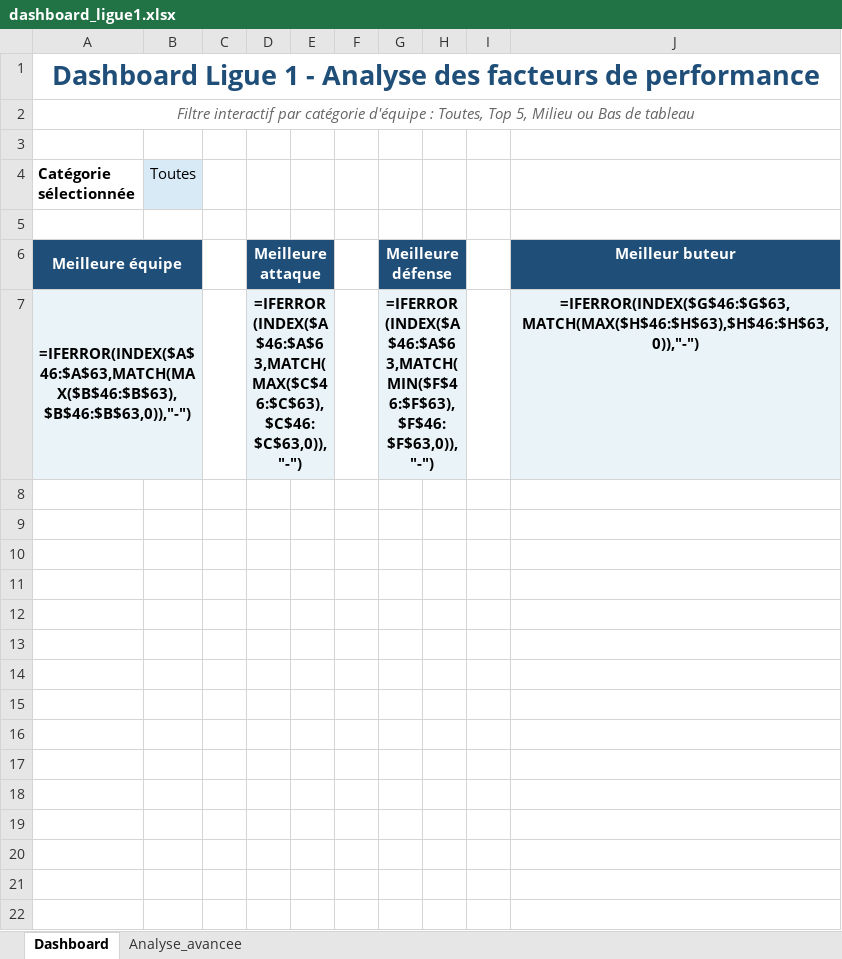
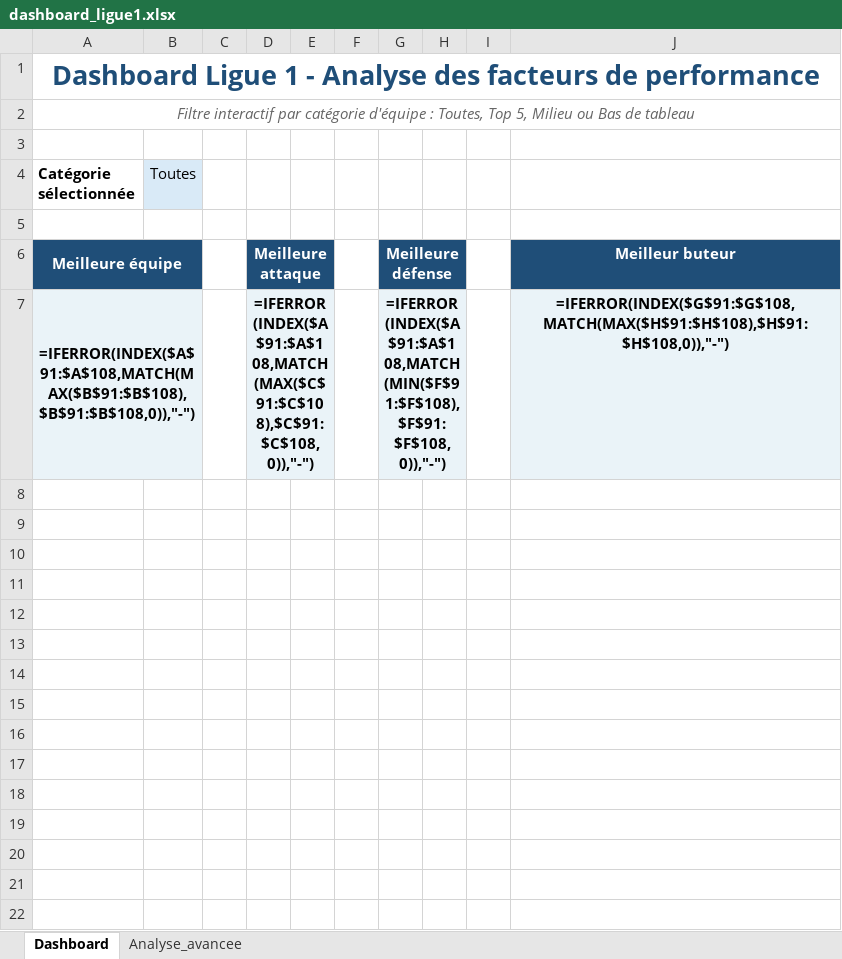
Before and after one commit to Ilyes-elkhomsi/Projet_Python, an Excel workbook: outputs/dashboard_ligue1.xlsx, sheet Dashboard, drawn as a sheet; only a part is shown; the shorter side is filled out with more unchanged rows; values as stored, in another font and other column widths than the file's, no borders; formulas without a stored value are shown as written; charts and pictures not drawn; removed rows and columns are numbered as before the commit, all else as after; the diff covers the shown part only; the diff names each change by its address in the sheet, - before the commit and + after, or states it on an @@ line.

```diff
--- a/outputs/dashboard_ligue1.xlsx (sheet Dashboard)
+++ b/outputs/dashboard_ligue1.xlsx (sheet Dashboard)
+row 7: =IFERROR(INDEX($A$91:$A$108,MATCH(MAX($B$91:$B$108),$B$91:$B$108,0)),"-") |  |  | =IFERROR(INDEX($A$91:$A$108,MATCH(MAX($C$91:$C$108),$C$91:$C$108,0)),"-") |  |  | =IFERROR(INDEX($A$91:$A$108,MATCH(MIN($F$91:$F$108),$F$91:$F$108,0)),"-") |  |  | =IFERROR(INDEX($G$91:$G$108,MATCH(MAX($H$91:$H$108),$H$91:$H$108,0)),"-")
-row 8: =IFERROR(INDEX($A$46:$A$63,MATCH(MAX($B$46:$B$63),$B$46:$B$63,0)),"-") |  |  | =IFERROR(INDEX($A$46:$A$63,MATCH(MAX($C$46:$C$63),$C$46:$C$63,0)),"-") |  |  | =IFERROR(INDEX($A$46:$A$63,MATCH(MIN($F$46:$F$63),$F$46:$F$63,0)),"-") |  |  | =IFERROR(INDEX($G$46:$G$63,MATCH(MAX($H$46:$H$63),$H$46:$H$63,0)),"-")
+row 8: (empty)
-A8 fill: #EAF3F8
+A8 fill: none
-A7:B7 merged
-D8 fill: #EAF3F8
+D8 fill: none
-D7:E7 merged
-G8 fill: #EAF3F8
+G8 fill: none
-G7:H7 merged
-J8 fill: #EAF3F8
+J8 fill: none
+row 9: (empty)
+row 10: (empty)
+row 11: (empty)
+row 12: (empty)
+row 13: (empty)
+row 14: (empty)
+row 15: (empty)
+row 16: (empty)
+row 17: (empty)
+row 18: (empty)
+row 19: (empty)
+row 20: (empty)
+row 21: (empty)
+row 22: (empty)
```
Also changed, not shown: 30 added rows elsewhere in this sheet, sheet Analyse_avancee, charts or pictures, 1 other file.
